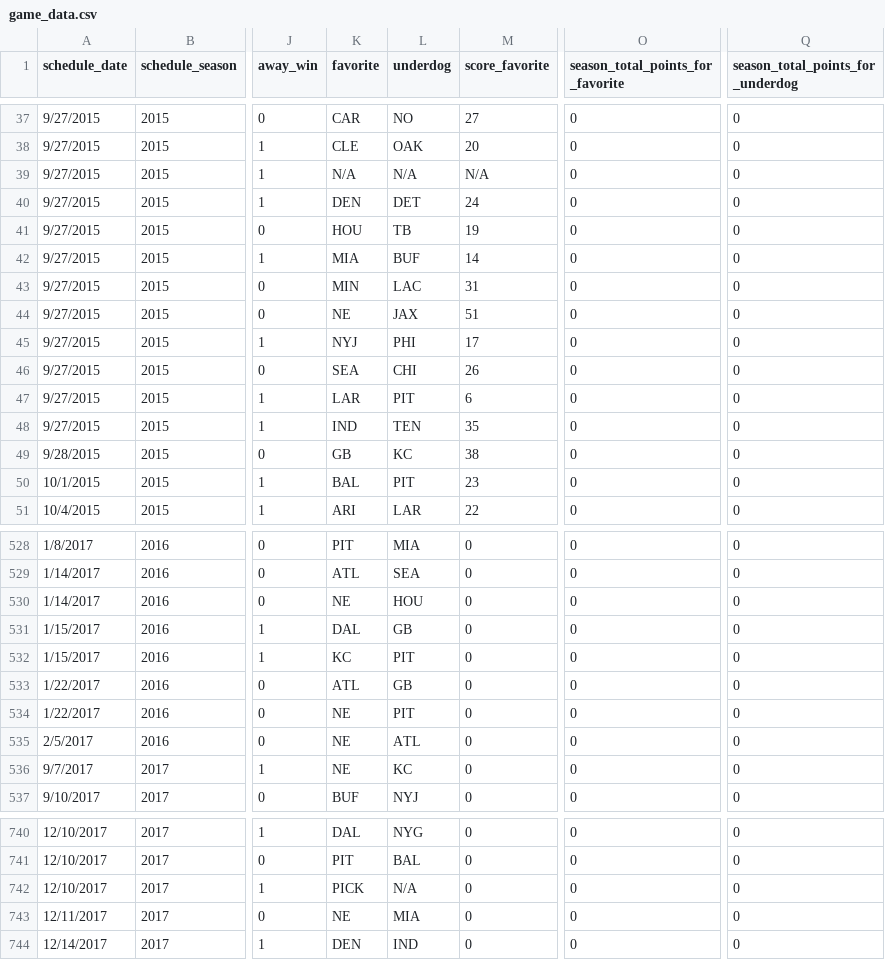
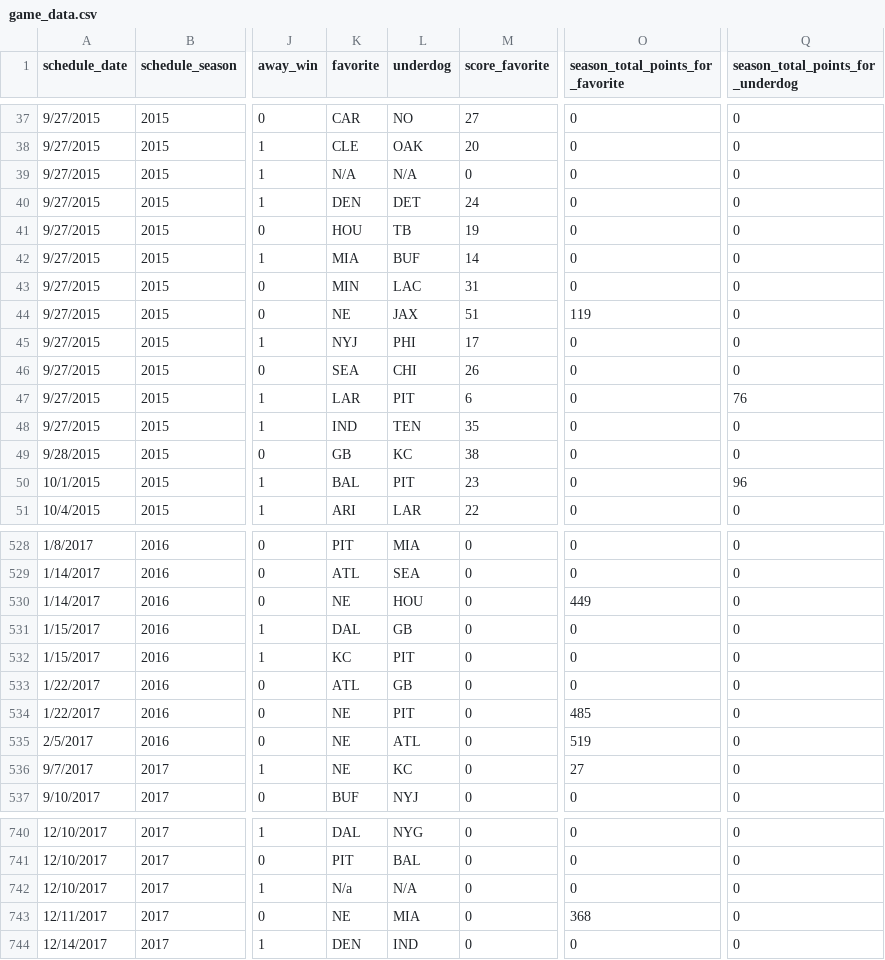
Before and after one commit to kmorehead33/Final_Project, a CSV file: data/game_data.csv, drawn as a sheet; only a part is shown, gaps mark what is left out; the diff covers the shown part only; the diff names each change by its address in the sheet, - before the commit and + after, or states it on an @@ line.

```diff
--- a/data/game_data.csv
+++ b/data/game_data.csv
-M39 (score_favorite): N/A
+M39 (score_favorite): 0
-O44: 0
+O44: 119
-Q47: 0
+Q47: 76
-Q50: 0
+Q50: 96
-O530: 0
+O530: 449
-O534: 0
+O534: 485
-O535: 0
+O535: 519
-O536: 0
+O536: 27
-K742 (favorite): PICK
+K742 (favorite): N/a
-O743: 0
+O743: 368
```
Also changed, not shown: 74 edited cells elsewhere in this file, 1 other file.
